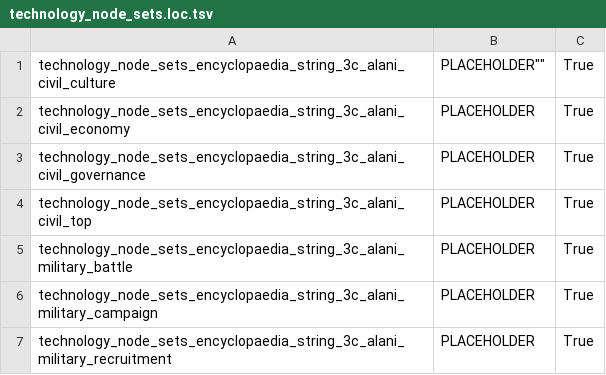
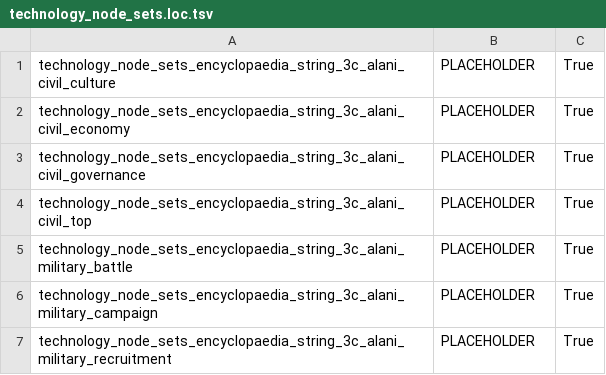
Before and after one commit to JimChrModder/Gr-Translations, a TSV file: Translations/Total War Rome 2/Greek/Πρέπει να μεταφραστούν/technology_node_sets.loc.tsv, drawn as a sheet; only a part is shown.

Commit message:
Done

```diff
--- a/Translations/Total War Rome 2/Greek/Πρέπει να μεταφραστούν/technology_node_sets.loc.tsv
+++ b/Translations/Total War Rome 2/Greek/Πρέπει να μεταφραστούν/technology_node_sets.loc.tsv
@@ -1,2 +1,2 @@
-"technology_node_sets_encyclopaedia_string_3c_alani_civil_culture"	""PLACEHOLDER""	"True"
+"technology_node_sets_encyclopaedia_string_3c_alani_civil_culture"	"PLACEHOLDER"	"True"
 "technology_node_sets_encyclopaedia_string_3c_alani_civil_economy"	"PLACEHOLDER"	"True"
```
